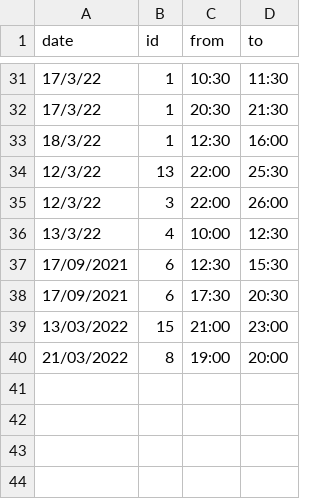
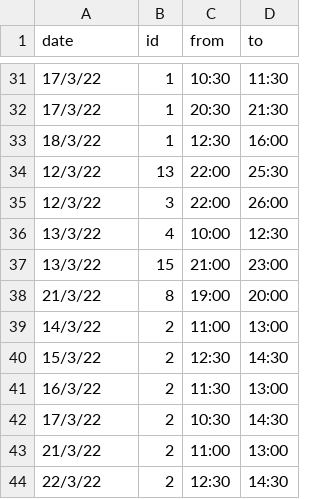
Before and after one commit to unixlabnyuad/unixlabnyuad.github.io, a CSV file: data/absent.csv, drawn as a sheet; only a part is shown, gaps mark what is left out.

Commit message:
lachlan spring break absence

```diff
--- a/data/absent.csv
+++ b/data/absent.csv
@@ -36,5 +36,9 @@ date,id,from,to
 13/3/22,4,10:00,12:30
-17/09/2021,6,12:30,15:30
-17/09/2021,6,17:30,20:30
-13/03/2022,15,21:00,23:00
-21/03/2022,8,19:00,20:00
+13/3/22,15,21:00,23:00
+21/3/22,8,19:00,20:00
+14/3/22,2,11:00,13:00
+15/3/22,2,12:30,14:30
+16/3/22,2,11:30,13:00
+17/3/22,2,10:30,14:30
+21/3/22,2,11:00,13:00
+22/3/22,2,12:30,14:30
```
